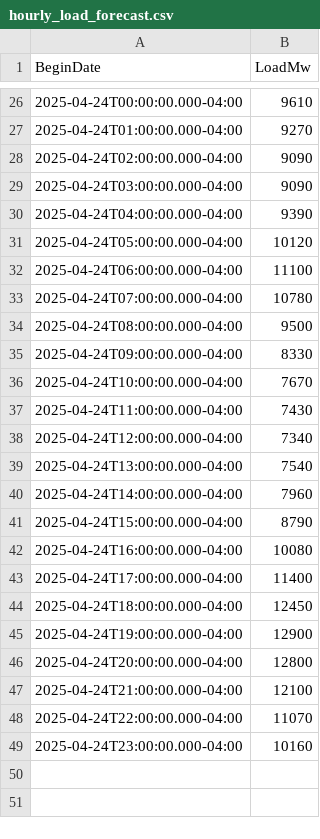
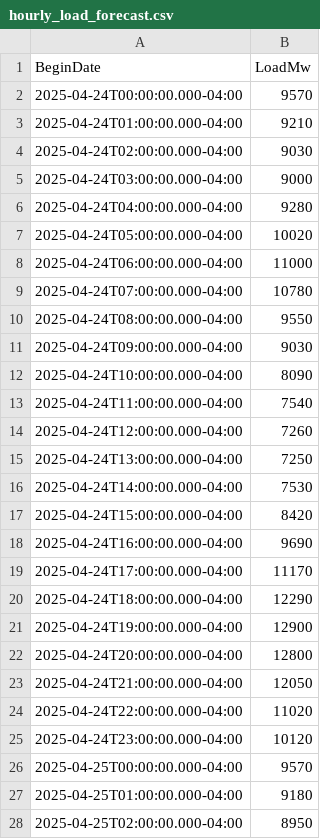
Before and after one commit to MatGBU/Senior-project, a CSV file: hourly_load_forecast.csv, drawn as a sheet; only a part is shown, gaps mark what is left out; the diff covers the shown part only.

```diff
--- a/hourly_load_forecast.csv
+++ b/hourly_load_forecast.csv
@@ -26,24 +2,27 @@ BeginDate,LoadMw
-2025-04-24T00:00:00.000-04:00,9610
-2025-04-24T01:00:00.000-04:00,9270
-2025-04-24T02:00:00.000-04:00,9090
-2025-04-24T03:00:00.000-04:00,9090
-2025-04-24T04:00:00.000-04:00,9390
-2025-04-24T05:00:00.000-04:00,10120
-2025-04-24T06:00:00.000-04:00,11100
+2025-04-24T00:00:00.000-04:00,9570
+2025-04-24T01:00:00.000-04:00,9210
+2025-04-24T02:00:00.000-04:00,9030
+2025-04-24T03:00:00.000-04:00,9000
+2025-04-24T04:00:00.000-04:00,9280
+2025-04-24T05:00:00.000-04:00,10020
+2025-04-24T06:00:00.000-04:00,11000
 2025-04-24T07:00:00.000-04:00,10780
-2025-04-24T08:00:00.000-04:00,9500
-2025-04-24T09:00:00.000-04:00,8330
-2025-04-24T10:00:00.000-04:00,7670
-2025-04-24T11:00:00.000-04:00,7430
-2025-04-24T12:00:00.000-04:00,7340
-2025-04-24T13:00:00.000-04:00,7540
-2025-04-24T14:00:00.000-04:00,7960
-2025-04-24T15:00:00.000-04:00,8790
-2025-04-24T16:00:00.000-04:00,10080
-2025-04-24T17:00:00.000-04:00,11400
-2025-04-24T18:00:00.000-04:00,12450
+2025-04-24T08:00:00.000-04:00,9550
+2025-04-24T09:00:00.000-04:00,9030
+2025-04-24T10:00:00.000-04:00,8090
+2025-04-24T11:00:00.000-04:00,7540
+2025-04-24T12:00:00.000-04:00,7260
+2025-04-24T13:00:00.000-04:00,7250
+2025-04-24T14:00:00.000-04:00,7530
+2025-04-24T15:00:00.000-04:00,8420
+2025-04-24T16:00:00.000-04:00,9690
+2025-04-24T17:00:00.000-04:00,11170
+2025-04-24T18:00:00.000-04:00,12290
 2025-04-24T19:00:00.000-04:00,12900
 2025-04-24T20:00:00.000-04:00,12800
-2025-04-24T21:00:00.000-04:00,12100
-2025-04-24T22:00:00.000-04:00,11070
-2025-04-24T23:00:00.000-04:00,10160
+2025-04-24T21:00:00.000-04:00,12050
+2025-04-24T22:00:00.000-04:00,11020
+2025-04-24T23:00:00.000-04:00,10120
+2025-04-25T00:00:00.000-04:00,9570
+2025-04-25T01:00:00.000-04:00,9180
+2025-04-25T02:00:00.000-04:00,8950
```
Also changed, not shown: 21 added rows and 24 removed rows elsewhere in this file, testing.csv, weather_forecast_test.csv, 16 other files.
